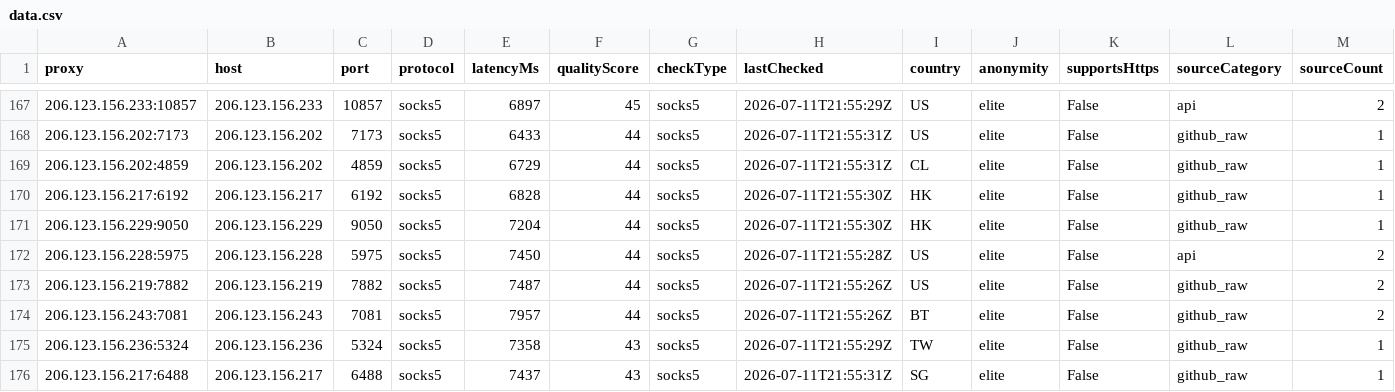
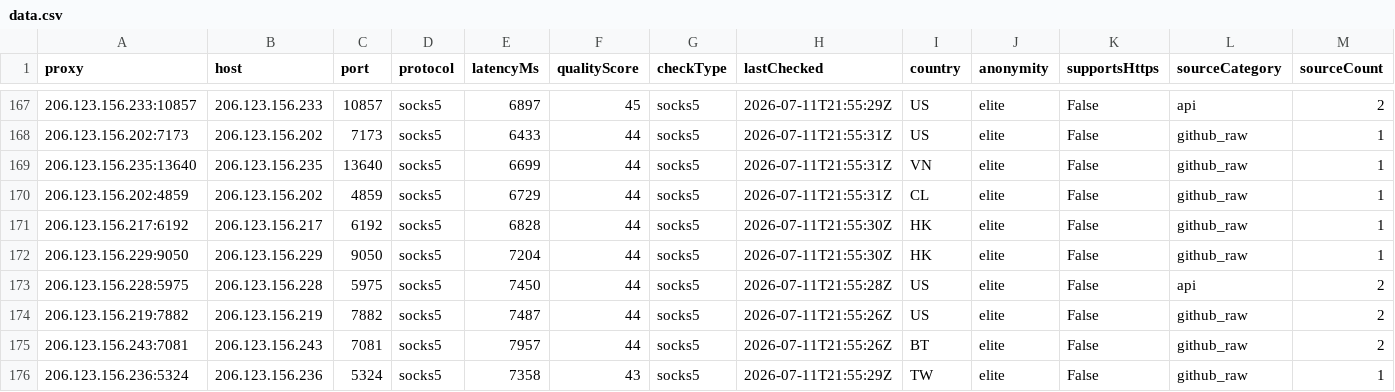
Before and after one commit to xyzs996/free-proxy-health-list, a CSV file: proxies/anonymity/elite/data.csv, drawn as a sheet; only a part is shown, gaps mark what is left out; the shorter side is filled out with more unchanged rows; rows hold the shown columns only; the diff names each change by its address in the sheet, - before the commit and + after, or states it on an @@ line.

```diff
--- a/proxies/anonymity/elite/data.csv
+++ b/proxies/anonymity/elite/data.csv
+row 169: 206.123.156.235:13640 | 206.123.156.235 | 13640 | socks5 | 6699 | 44 | socks5 | 2026-07-11T21:55:31Z | VN | elite | False | github_raw | 1
```
Also changed, not shown: proxies/protocols/https/data.csv, proxies/protocols/socks5/data.csv, 37 other files.
